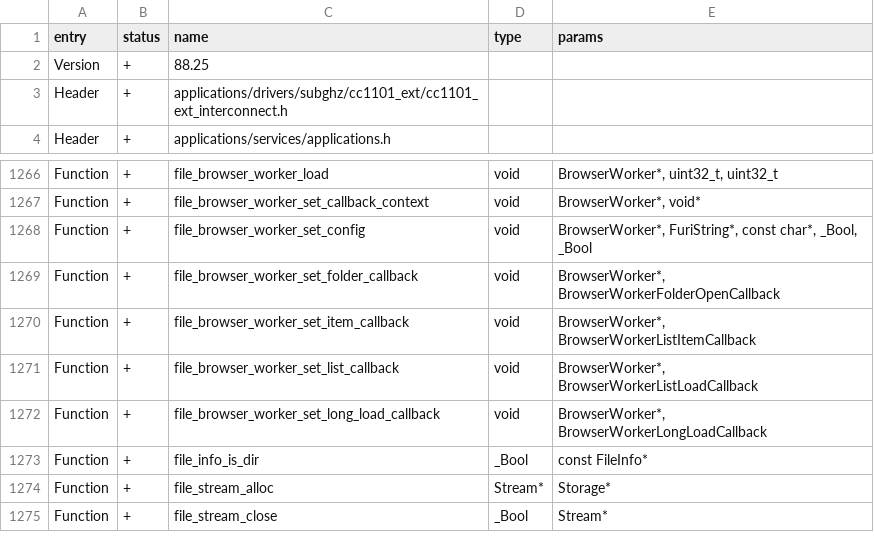
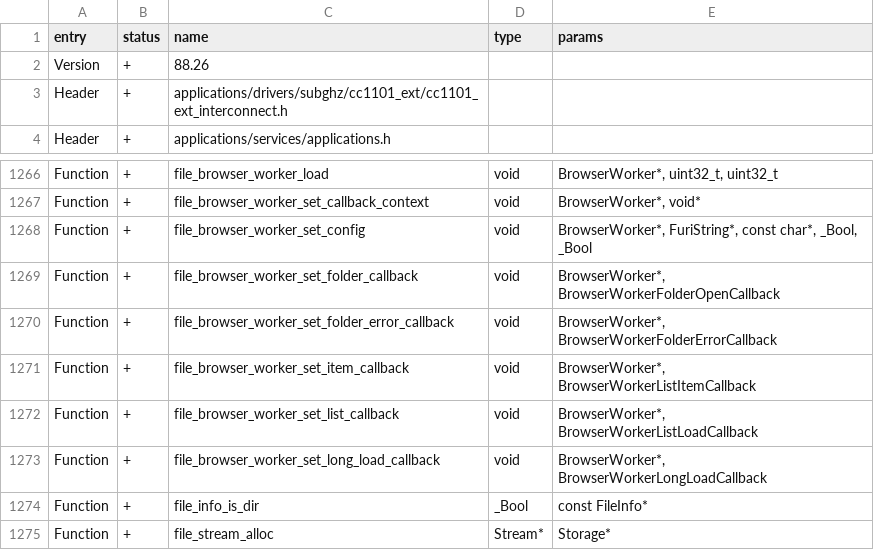
Before and after one commit to DarkFlippers/unleashed-firmware, a CSV file: targets/f7/api_symbols.csv, drawn as a sheet; only a part is shown, gaps mark what is left out; the shorter side is filled out with more unchanged rows.

```diff
--- a/targets/f7/api_symbols.csv
+++ b/targets/f7/api_symbols.csv
@@ -1,3 +1,3 @@
 entry,status,name,type,params
-Version,+,88.25,,
+Version,+,88.26,,
 Header,+,applications/drivers/subghz/cc1101_ext/cc1101_ext_interconnect.h,,
@@ -1269,2 +1269,3 @@ Function,+,file_browser_worker_set_config,void,"BrowserWorker*, FuriString*, con
 Function,+,file_browser_worker_set_folder_callback,void,"BrowserWorker*, BrowserWorkerFolderOpenCallback"
+Function,+,file_browser_worker_set_folder_error_callback,void,"BrowserWorker*, BrowserWorkerFolderErrorCallback"
 Function,+,file_browser_worker_set_item_callback,void,"BrowserWorker*, BrowserWorkerListItemCallback"
```
Also changed, not shown: 4 other files.
